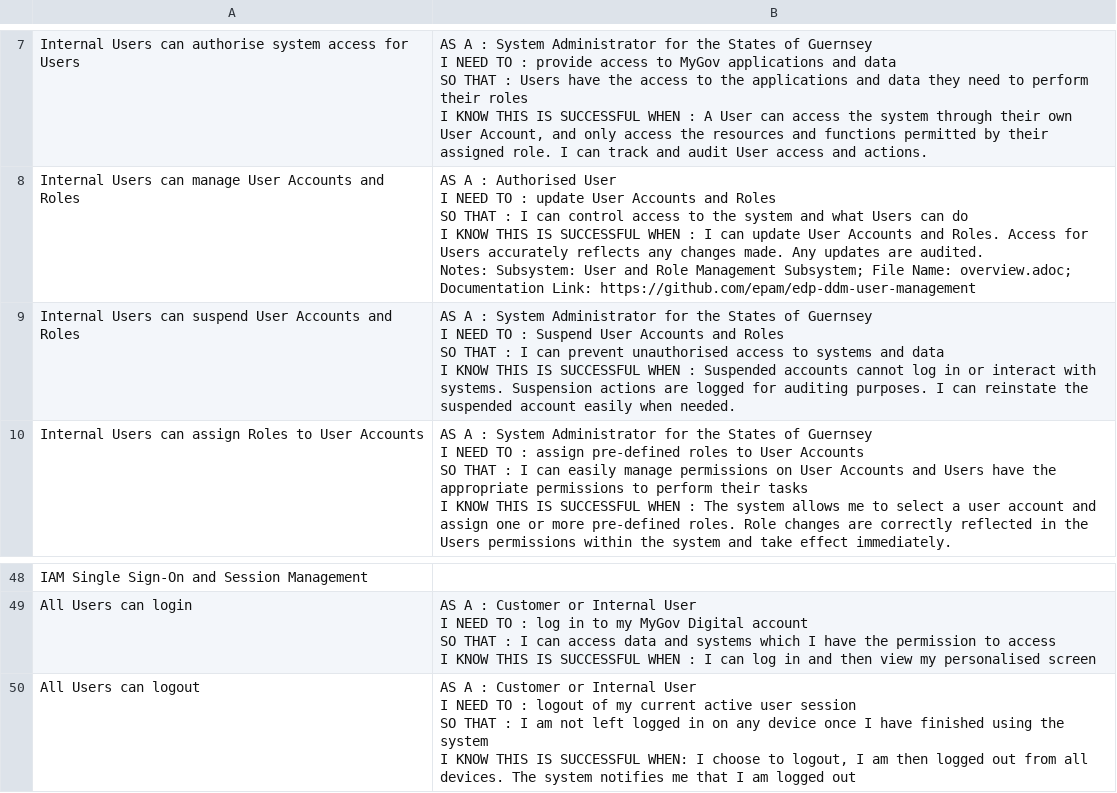
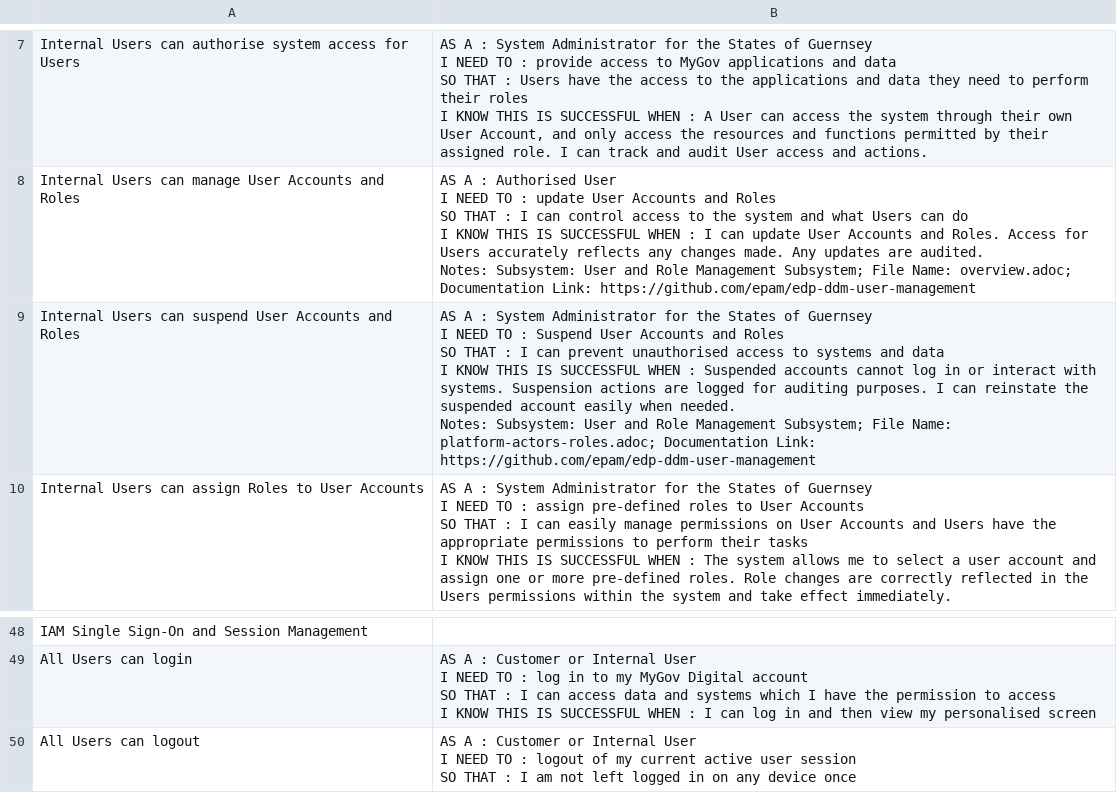
Before and after one commit to abgusar/SoC_test, a CSV file: SoC_example.csv, drawn as a sheet; only a part is shown, gaps mark what is left out.

Commit message:
Update SoC_example.csv

```diff
--- a/SoC_example.csv
+++ b/SoC_example.csv
@@ -22,9 +22,11 @@ I KNOW THIS IS SUCCESSFUL WHEN : I can update User Accounts and Roles. Access fo
 Notes: Subsystem: User and Role Management Subsystem; File Name: overview.adoc; Documentation Link: https://github.com/epam/edp-ddm-user-management"
-Internal Users can suspend User Accounts and Roles;"AS A : System Administrator for the States of Guernsey
-
-I NEED TO : Suspend User Accounts and Roles
-
-SO THAT : I can prevent unauthorised access to systems and data
-
-I KNOW THIS IS SUCCESSFUL WHEN : Suspended accounts cannot log in or interact with systems. Suspension actions are logged for auditing purposes. I can reinstate the suspended account easily when needed."
+Internal Users can suspend User Accounts and Roles;"AS A : System Administrator for the States of Guernsey
+
+I NEED TO : Suspend User Accounts and Roles
+
+SO THAT : I can prevent unauthorised access to systems and data
+
+I KNOW THIS IS SUCCESSFUL WHEN : Suspended accounts cannot log in or interact with systems. Suspension actions are logged for auditing purposes. I can reinstate the suspended account easily when needed.
+
+Notes: Subsystem: User and Role Management Subsystem; File Name: platform-actors-roles.adoc; Documentation Link: https://github.com/epam/edp-ddm-user-management"
 Internal Users can assign Roles to User Accounts;"AS A : System Administrator for the States of Guernsey
@@ -291,8 +293,6 @@ SO THAT : I can access data and systems which I have the permission to access
 I KNOW THIS IS SUCCESSFUL WHEN : I can log in and then view my personalised screen"
-All Users can logout;"AS A : Customer or Internal User
-
-I NEED TO : logout of my current active user session
-
-SO THAT : I am not left logged in on any device once I have finished using the system   
-
-I KNOW THIS IS SUCCESSFUL WHEN: I choose to logout, I am then logged out from all devices. The system notifies me that I am logged out
+All Users can logout;"AS A : Customer or Internal User
+
+I NEED TO : logout of my current active user session
+
+SO THAT : I am not left logged in on any device once
```
